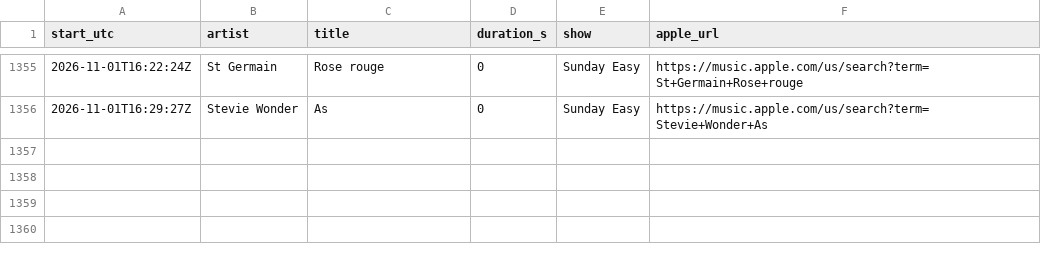
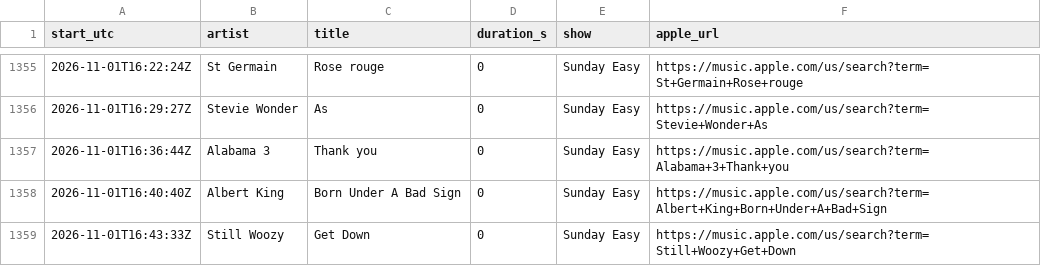
Before and after one commit to rs7hwfctnb-spec/dj-claude-schedule, a CSV file: data/plays.csv, drawn as a sheet; only a part is shown, gaps mark what is left out.

```diff
--- a/data/plays.csv
+++ b/data/plays.csv
@@ -1356 +1356,4 @@ start_utc,artist,title,duration_s,show,apple_url
 2026-11-01T16:29:27Z,Stevie Wonder,As,0,Sunday Easy,https://music.apple.com/us/search?term=Stevie+Wonder+As
+2026-11-01T16:36:44Z,Alabama 3,Thank you,0,Sunday Easy,https://music.apple.com/us/search?term=Alabama+3+Thank+you
+2026-11-01T16:40:40Z,Albert King,Born Under A Bad Sign,0,Sunday Easy,https://music.apple.com/us/search?term=Albert+King+Born+Under+A+Bad+Sign
+2026-11-01T16:43:33Z,Still Woozy,Get Down,0,Sunday Easy,https://music.apple.com/us/search?term=Still+Woozy+Get+Down
```
Also changed, not shown: data/stats.csv, data/tracks.csv.
